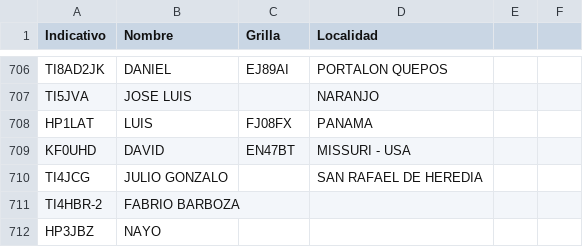
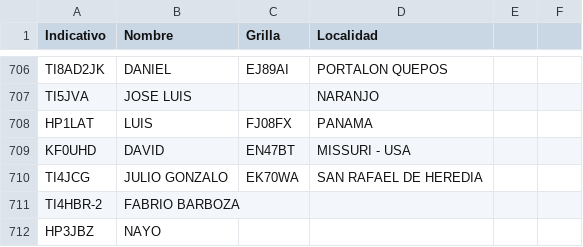
Before and after one commit to ti3wti/revista-matutina, a CSV file: data/radioaficionados.csv, drawn as a sheet; only a part is shown, gaps mark what is left out.

Commit message:
Actualiza grilla/localidad TI4JCG

```diff
--- a/data/radioaficionados.csv
+++ b/data/radioaficionados.csv
@@ -709,3 +709,3 @@ HP1LAT,LUIS,FJ08FX,PANAMA
 KF0UHD,DAVID,EN47BT,MISSURI - USA
-TI4JCG,JULIO GONZALO,,SAN RAFAEL DE HEREDIA
+TI4JCG,JULIO GONZALO,EK70WA,SAN RAFAEL DE HEREDIA
 TI4HBR-2,FABRIO BARBOZA,,
```
